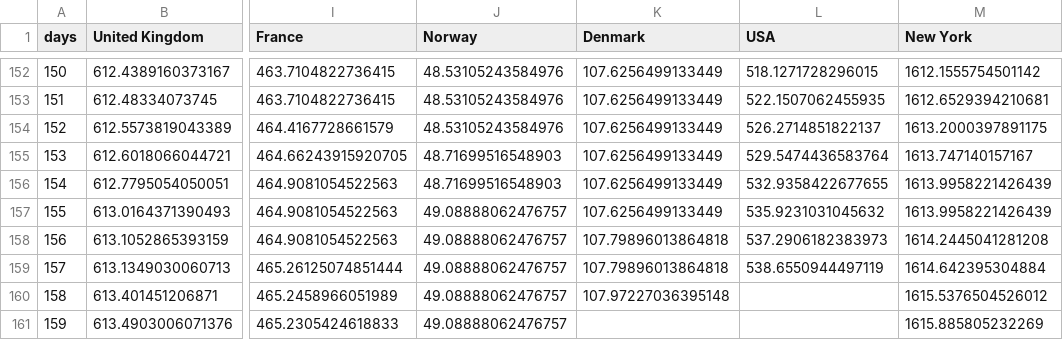
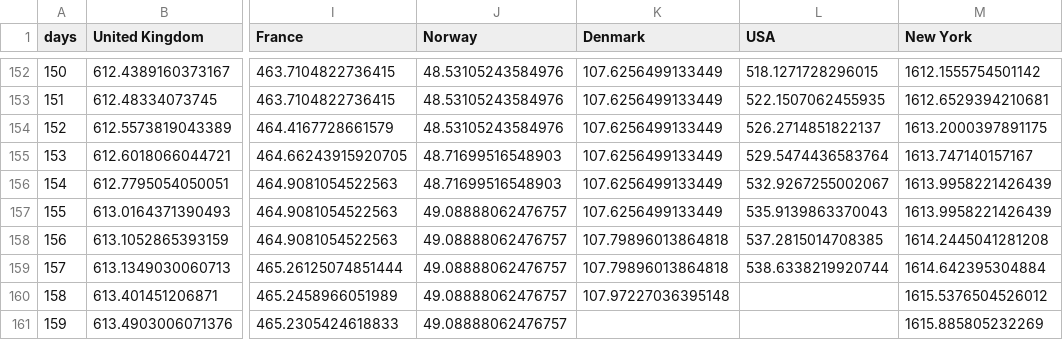
Before and after one commit to cboesgaard/how_is_Denmark_doing, a CSV file: data/how_is_Denmark_doing_cumulative_pop.csv, drawn as a sheet; only a part is shown, gaps mark what is left out; the diff names each change by its address in the sheet, - before the commit and + after, or states it on an @@ line.

```diff
--- a/data/how_is_Denmark_doing_cumulative_pop.csv
+++ b/data/how_is_Denmark_doing_cumulative_pop.csv
-L156 (USA): 532.9358422677655
+L156 (USA): 532.9267255002067
-L157 (USA): 535.9231031045632
+L157 (USA): 535.9139863370043
-L158 (USA): 537.2906182383973
+L158 (USA): 537.2815014708385
-L159 (USA): 538.6550944497119
+L159 (USA): 538.6338219920744
```
Also changed, not shown: 4 other files.
